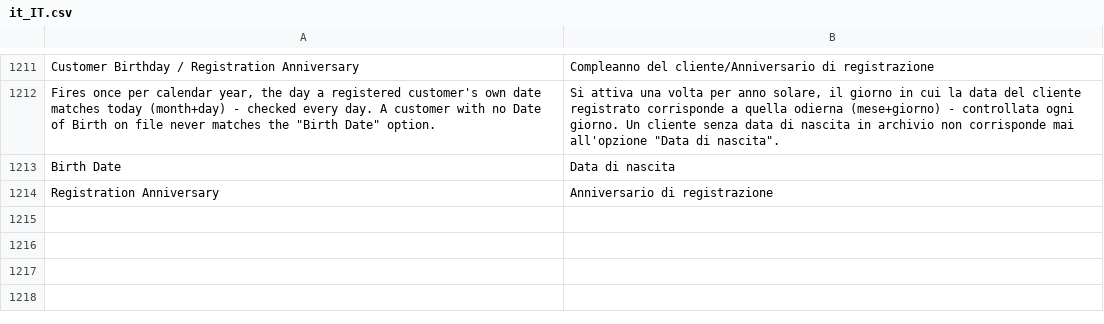
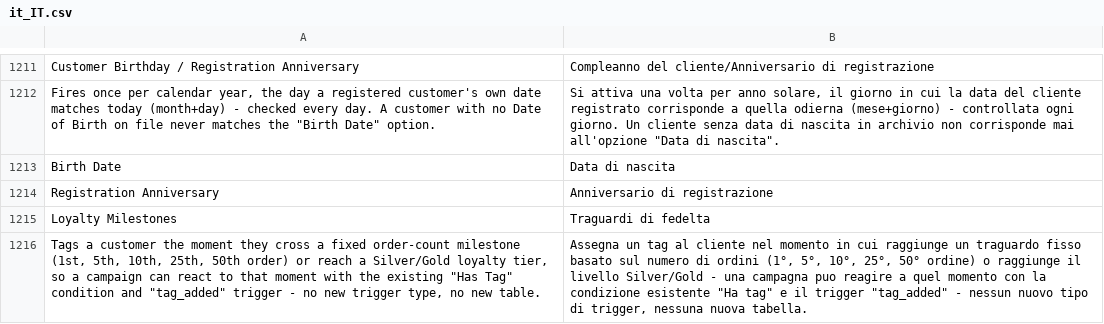
Before and after one commit to michalper/ordo, a CSV file: i18n/it_IT.csv, drawn as a sheet; only a part is shown, gaps mark what is left out; the diff names each change by its address in the sheet, - before the commit and + after, or states it on an @@ line.

```diff
--- a/i18n/it_IT.csv
+++ b/i18n/it_IT.csv
+row 1215: Loyalty Milestones | Traguardi di fedelta
+row 1216: Tags a customer the moment they cross a fixed order-count milestone (1st, 5th, 10th, 25th, 50th order) or reach a Silver/Gold loyalty tier, so a campaign can react to that moment with the existing "Has Tag" condition and "tag_added" trigger - no new trigger type, no new table. | Assegna un tag al cliente nel momento in cui raggiunge un traguardo fisso basato sul numero di ordini (1°, 5°, 10°, 25°, 50° ordine) o raggiunge il livello Silver/Gold - una campagna puo reagire a quel momento con la condizione esistente "Ha tag" e il trigger "tag_added" - nessun nuovo tipo di trigger, nessuna nuova tabella.
```
Also changed, not shown: i18n/cs_CZ.csv, i18n/ja_JP.csv, 24 other files.
